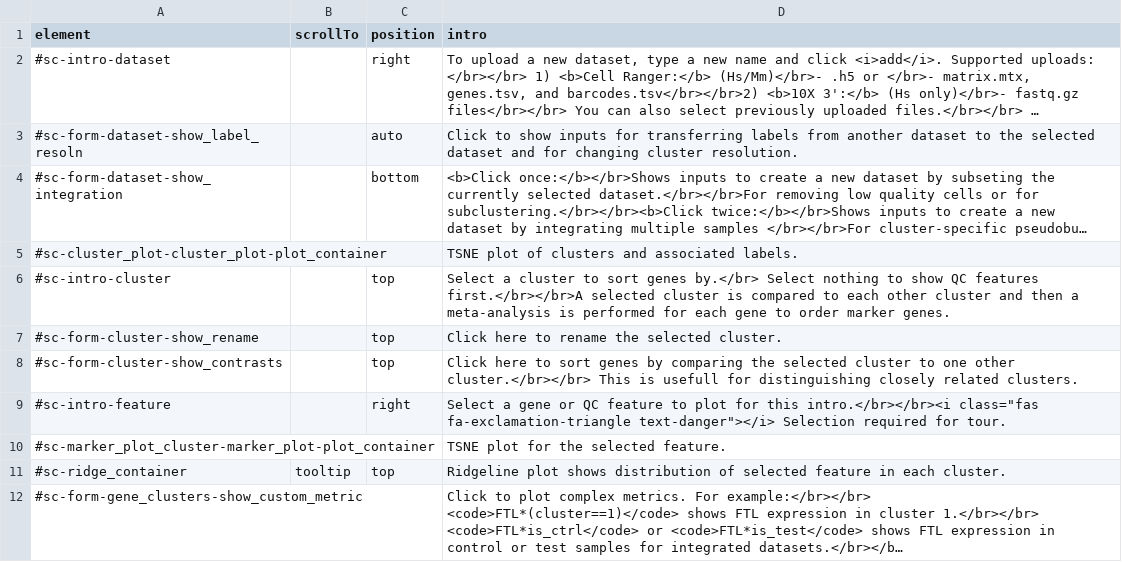
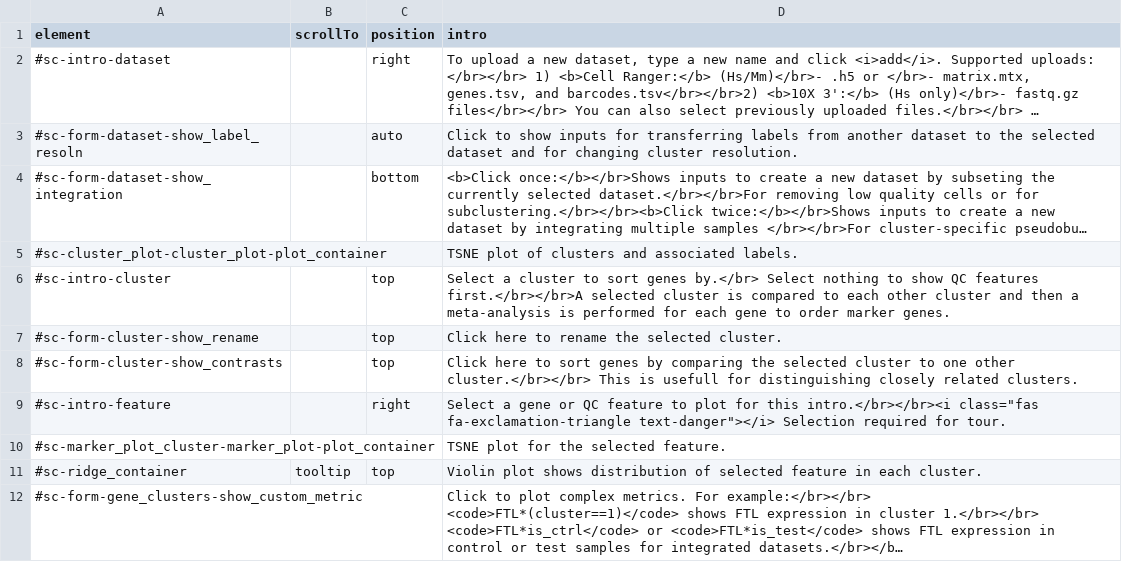
Before and after one commit to hms-dbmi/dseqr, a CSV file: inst/app/www/sc_intro.csv, drawn as a sheet; long unchanged cells end in …; the diff names each change by its address in the sheet, - before the commit and + after, or states it on an @@ line.

Commit message:
switch to  vln plots; init human_pbmc azimuth

```diff
--- a/inst/app/www/sc_intro.csv
+++ b/inst/app/www/sc_intro.csv
-D11 (intro): Ridgeline plot shows…
+D11 (intro): Violin plot shows…
```
Also changed, not shown: 22 other files.
